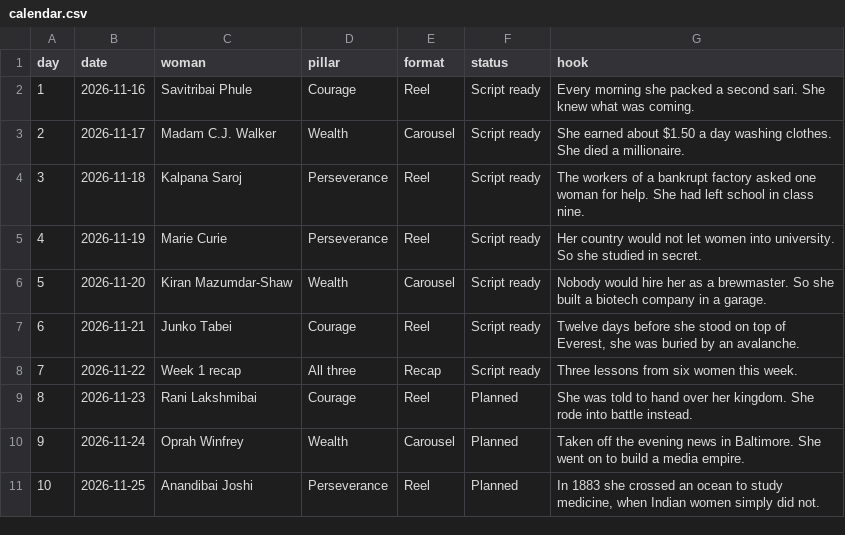
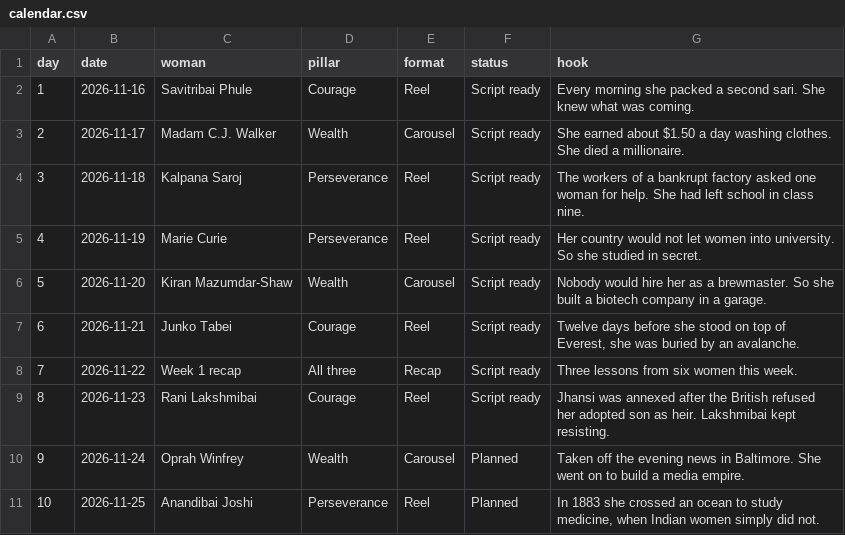
Before and after one commit to anujitbhu/SheLedTheWay, a CSV file: calendar/calendar.csv, drawn as a sheet; only a part is shown.

Commit message:
pack: 2026-11-23 Rani Lakshmibai

```diff
--- a/calendar/calendar.csv
+++ b/calendar/calendar.csv
@@ -8,3 +8,3 @@ day,date,woman,pillar,format,status,hook
 7,2026-11-22,Week 1 recap,All three,Recap,Script ready,Three lessons from six women this week.
-8,2026-11-23,Rani Lakshmibai,Courage,Reel,Planned,She was told to hand over her kingdom. She rode into battle instead.
+8,2026-11-23,Rani Lakshmibai,Courage,Reel,Script ready,Jhansi was annexed after the British refused her adopted son as heir. Lakshmibai kept resisting.
 9,2026-11-24,Oprah Winfrey,Wealth,Carousel,Planned,Taken off the evening news in Baltimore. She went on to build a media empire.
```
Also changed, not shown: 1 other file.
